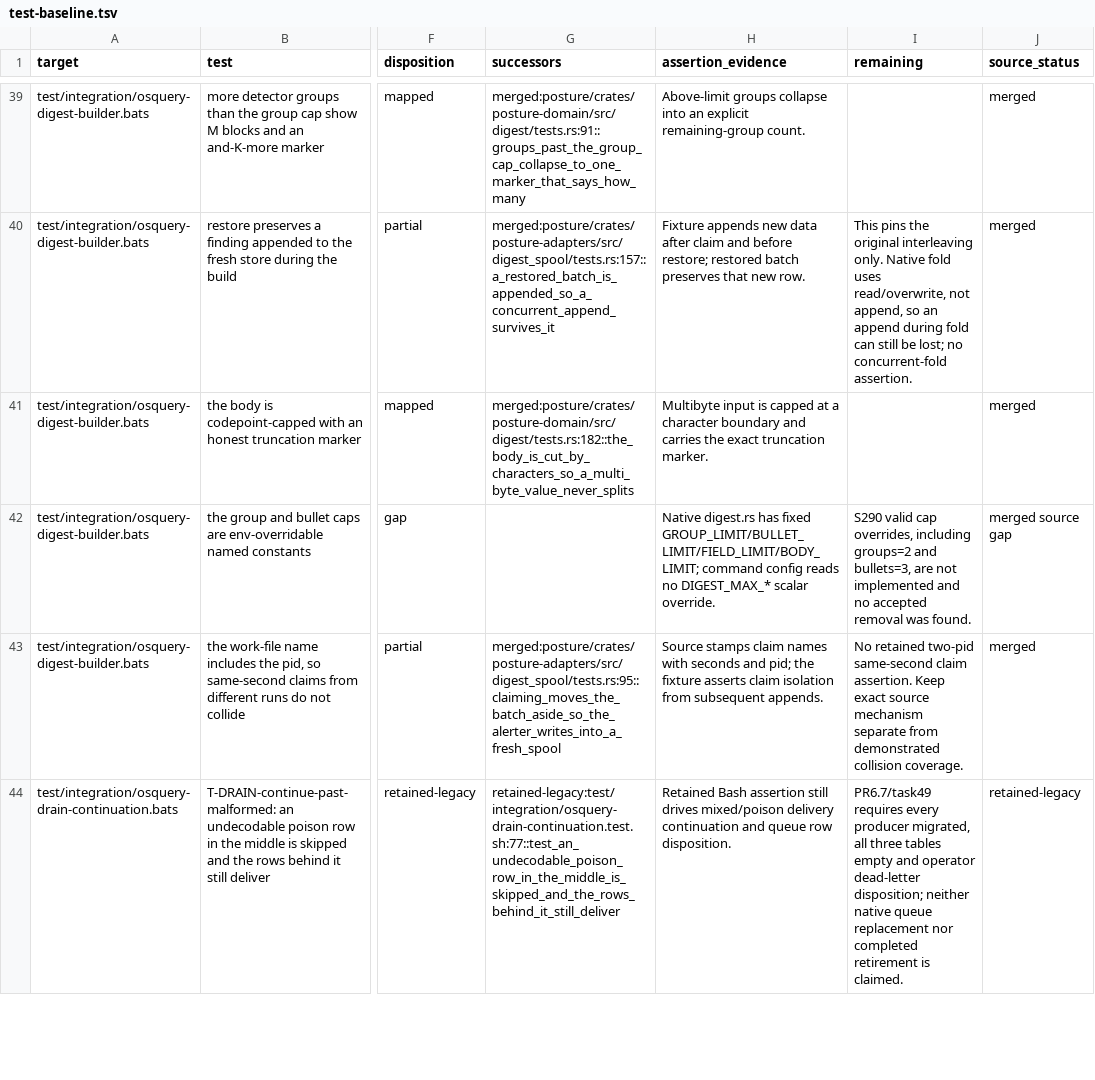
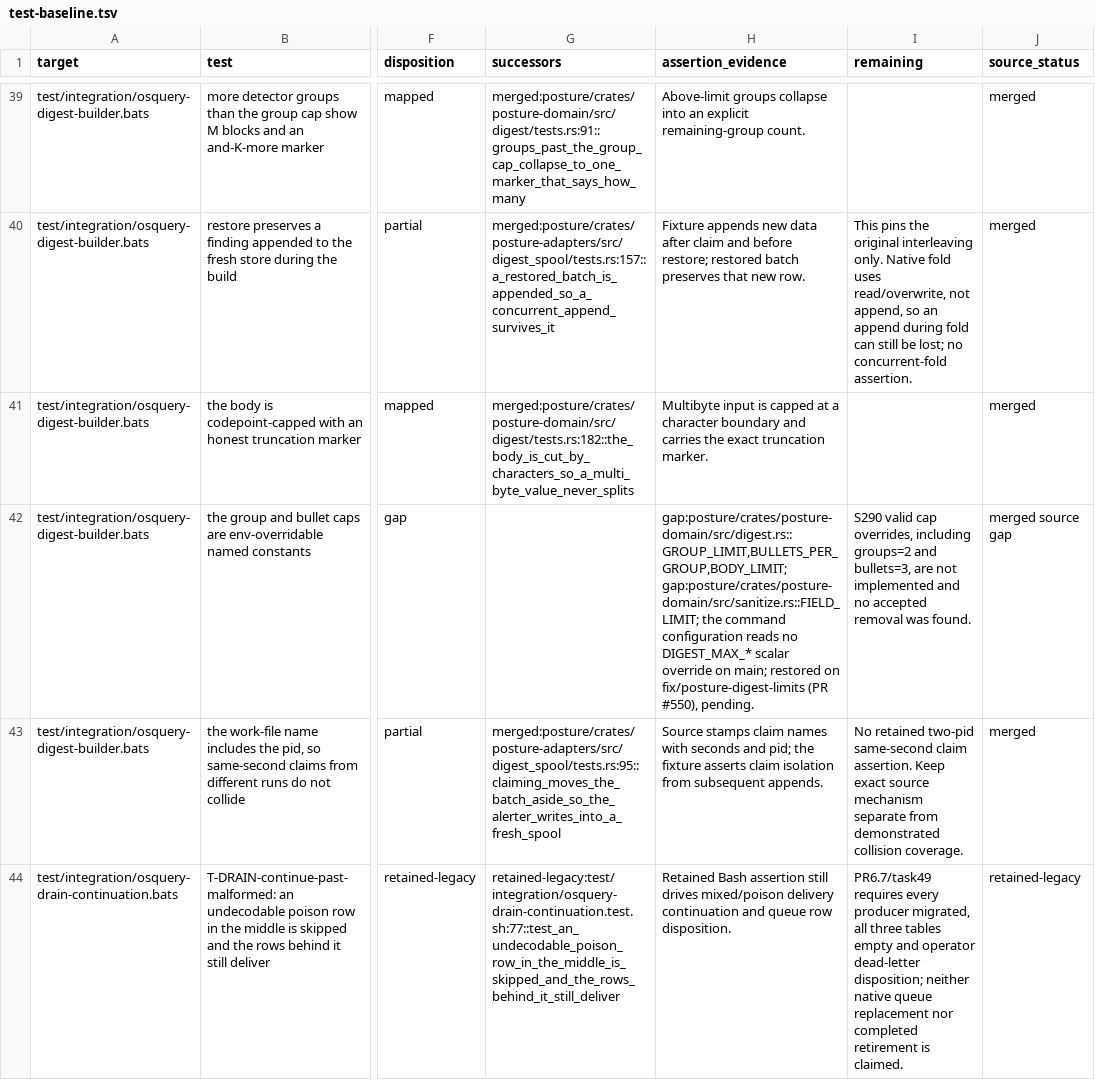
Before and after one commit to webdavis/dotfiles, a TSV file: posture/docs/test-baseline.tsv, drawn as a sheet; only a part is shown, gaps mark what is left out; the diff names each change by its address in the sheet, - before the commit and + after, or states it on an @@ line.

Commit message:
docs(posture): correct ssh commit status and name the digest cap constants
The task58 row called the command and application work uncommitted. It is
committed at 539ecbb0 (PR #549), where the B187 citations resolve.

The B041 gap said only that digest.rs has fixed constants. Name them:
GROUP_LIMIT, BULLETS_PER_GROUP and BODY_LIMIT in posture-domain/src/digest.rs,
FIELD_LIMIT in posture-domain/src/sanitize.rs. The four overrides are restored
on fix/posture-digest-limits (PR #550), so the row stays a gap until it lands.

```diff
--- a/posture/docs/test-baseline.tsv
+++ b/posture/docs/test-baseline.tsv
-H42 (assertion_evidence): Native digest.rs has fixed GROUP_LIMIT/BULLET_LIMIT/FIELD_LIMIT/BODY_LIMIT; command config reads no DIGEST_MAX_* scalar override.
+H42 (assertion_evidence): gap:posture/crates/posture-domain/src/digest.rs::GROUP_LIMIT,BULLETS_PER_GROUP,BODY_LIMIT; gap:posture/crates/posture-domain/src/sanitize.rs::FIELD_LIMIT; the command configuration reads no DIGEST_MAX_* scalar override on main; restored on fix/posture-digest-limits (PR #550), pending.
```
Also changed, not shown: 1 other file.
